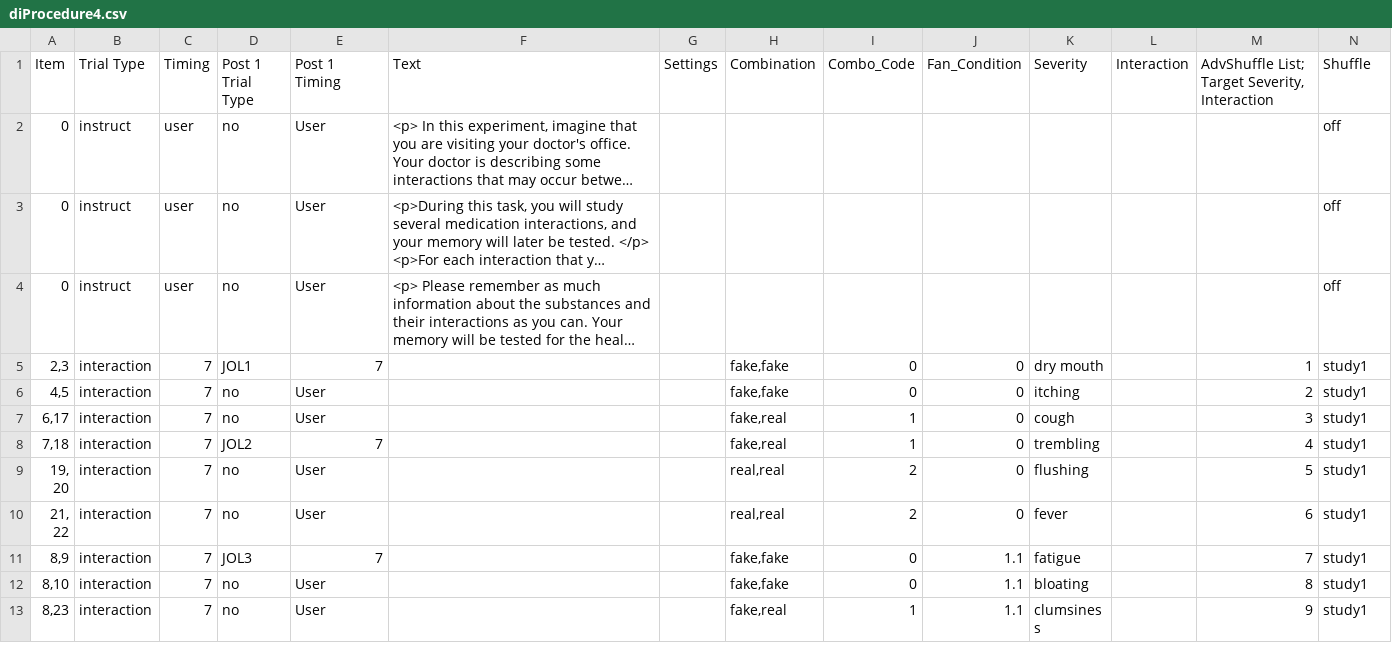
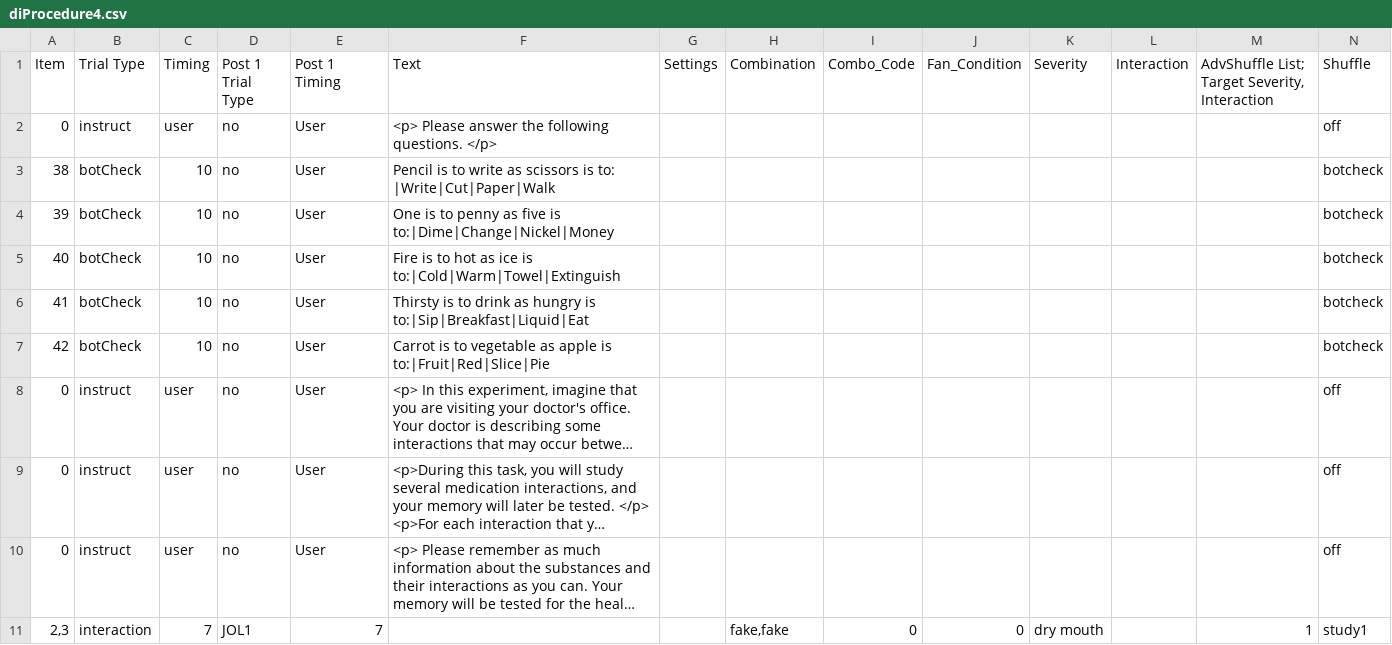
Before and after one commit to ShawnTylerSchwartz/fan_2021, a CSV file: Experiment/Procedure/diProcedure4.csv, drawn as a sheet; only a part is shown; the shorter side is filled out with more unchanged rows; long unchanged cells end in …; the diff names each change by its address in the sheet, - before the commit and + after, or states it on an @@ line.

Commit message:
Added in bot check at the start of the exp

```diff
--- a/Experiment/Procedure/diProcedure4.csv
+++ b/Experiment/Procedure/diProcedure4.csv
+row 2: 0 | instruct | user | no | User | <p> Please answer the following questions. </p> |  |  |  |  |  |  |  | off
+row 3: 38 | botCheck | 10 | no | User | Pencil is to write as scissors is to: |Write|Cut|Paper|Walk |  |  |  |  |  |  |  | botcheck
+row 4: 39 | botCheck | 10 | no | User | One is to penny as five is to:|Dime|Change|Nickel|Money |  |  |  |  |  |  |  | botcheck
+row 5: 40 | botCheck | 10 | no | User | Fire is to hot as ice is to:|Cold|Warm|Towel|Extinguish |  |  |  |  |  |  |  | botcheck
+row 6: 41 | botCheck | 10 | no | User | Thirsty is to drink as hungry is to:|Sip|Breakfast|Liquid|Eat |  |  |  |  |  |  |  | botcheck
+row 7: 42 | botCheck | 10 | no | User | Carrot is to vegetable as apple is to:|Fruit|Red|Slice|Pie |  |  |  |  |  |  |  | botcheck
```
Also changed, not shown: Experiment/Stimuli/diStimuli.csv, 1 other file.
